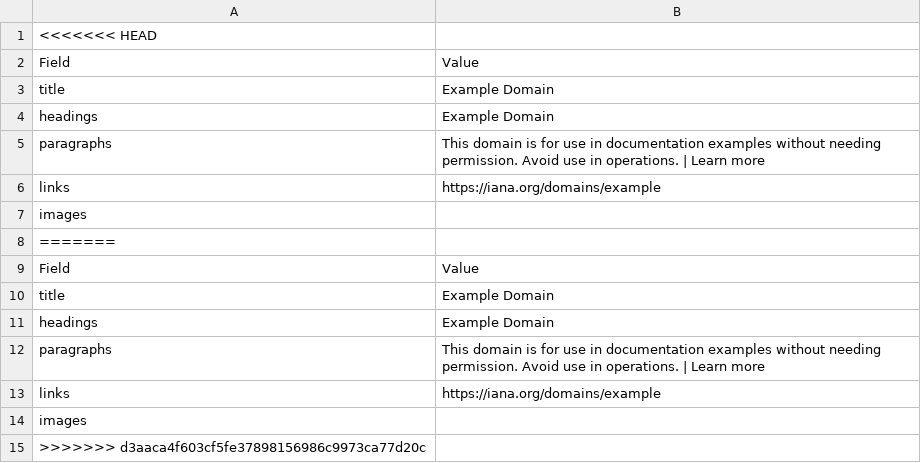
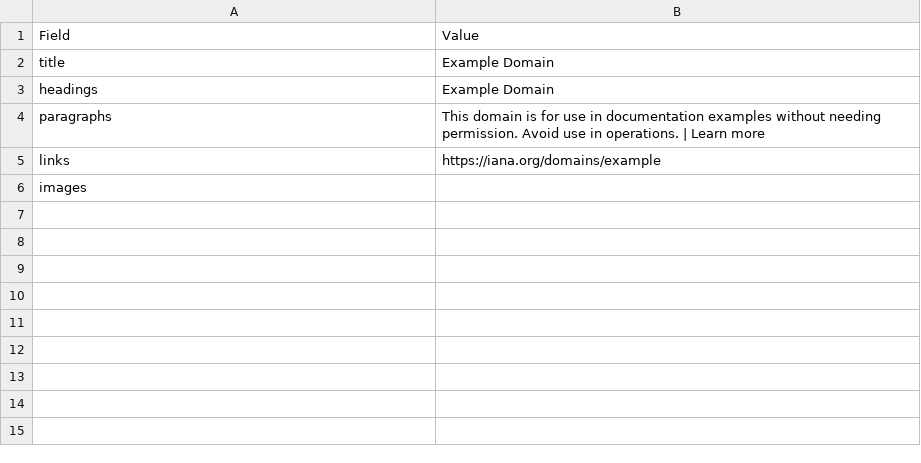
Before and after one commit to Jilanee1994/JNAS_OSV2, a CSV file: Scraper-Engine/outputs/output.csv, drawn as a sheet; the diff names each change by its address in the sheet, - before the commit and + after, or states it on an @@ line.

Commit message:
Remove leftover merge markers from generated output

```diff
--- a/Scraper-Engine/outputs/output.csv
+++ b/Scraper-Engine/outputs/output.csv
-row 1: <<<<<<< HEAD
-row 8: =======
-row 9: Field | Value
-row 10: title | Example Domain
-row 11: headings | Example Domain
-row 12: paragraphs | This domain is for use in documentation examples without needing permission. Avoid use in operations. | Learn more
-row 13: links | https://iana.org/domains/example
-row 14: images
-row 15: >>>>>>> d3aaca4f603cf5fe37898156986c9973ca77d20c
```
